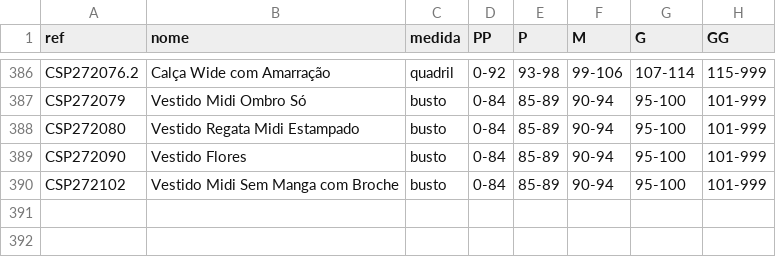
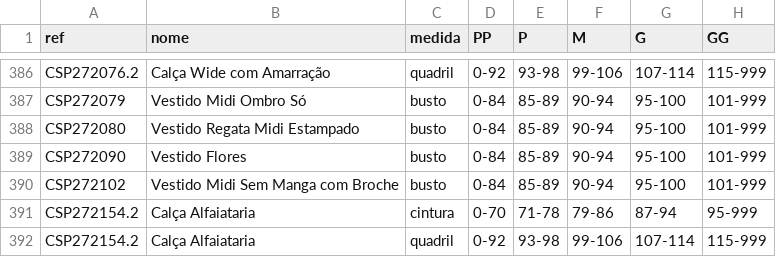
Before and after one commit to joaobressann-lab/medidas-carlota, a CSV file: medidas.csv, drawn as a sheet; only a part is shown, gaps mark what is left out; the diff names each change by its address in the sheet, - before the commit and + after, or states it on an @@ line.

Commit message:
Add CSP272154.2

```diff
--- a/medidas.csv
+++ b/medidas.csv
+row 391: CSP272154.2 | Calça Alfaiataria | cintura | 0-70 | 71-78 | 79-86 | 87-94 | 95-999
+row 392: CSP272154.2 | Calça Alfaiataria | quadril | 0-92 | 93-98 | 99-106 | 107-114 | 115-999
```
